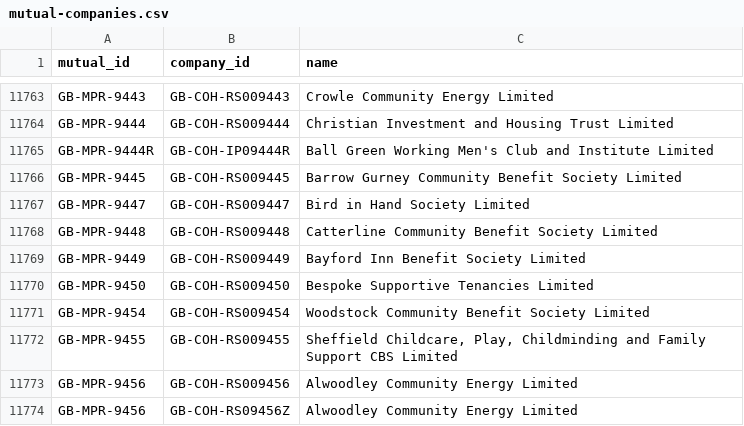
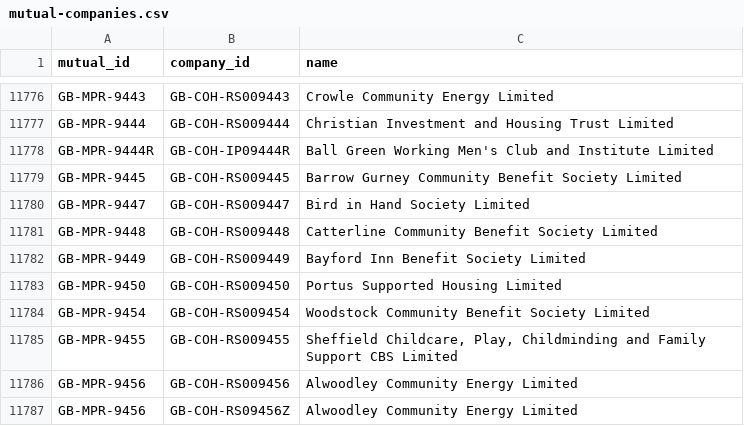
Before and after one commit to drkane/charity-lookups, a CSV file: mutual-companies.csv, drawn as a sheet; only a part is shown, gaps mark what is left out; the diff covers the shown part only.

```diff
--- a/mutual-companies.csv
+++ b/mutual-companies.csv
@@ -11769,3 +11782,3 @@ GB-MPR-9448,GB-COH-RS009448,Catterline Community Benefit Society Limited
 GB-MPR-9449,GB-COH-RS009449,Bayford Inn Benefit Society Limited
-GB-MPR-9450,GB-COH-RS009450,Bespoke Supportive Tenancies Limited
+GB-MPR-9450,GB-COH-RS009450,Portus Supported Housing Limited
 GB-MPR-9454,GB-COH-RS009454,Woodstock Community Benefit Society Limited
```
Also changed, not shown: 31 added rows and 2 edited cells elsewhere in this file, ccew-register-of-mergers.csv, cio_company_numbers.csv.
